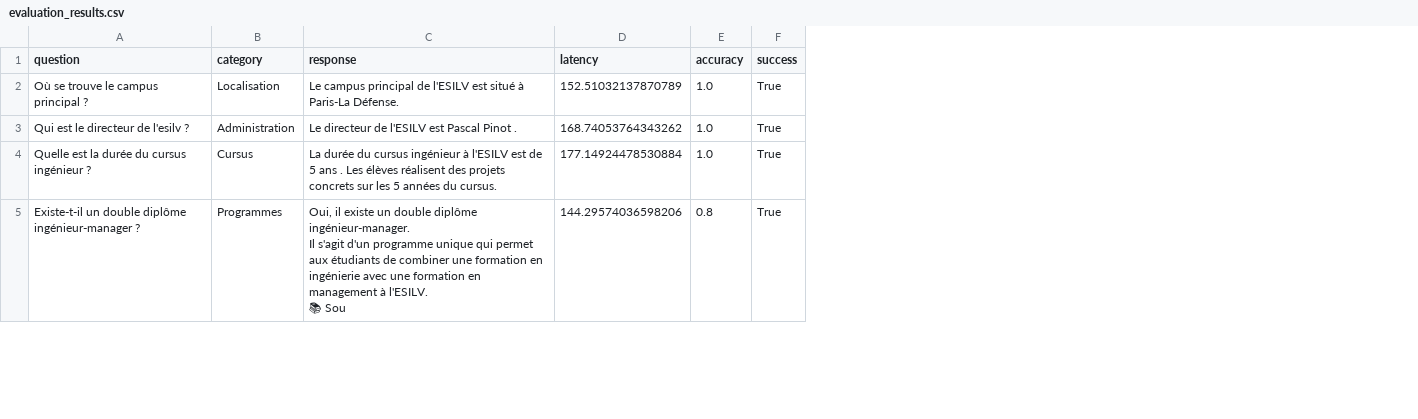
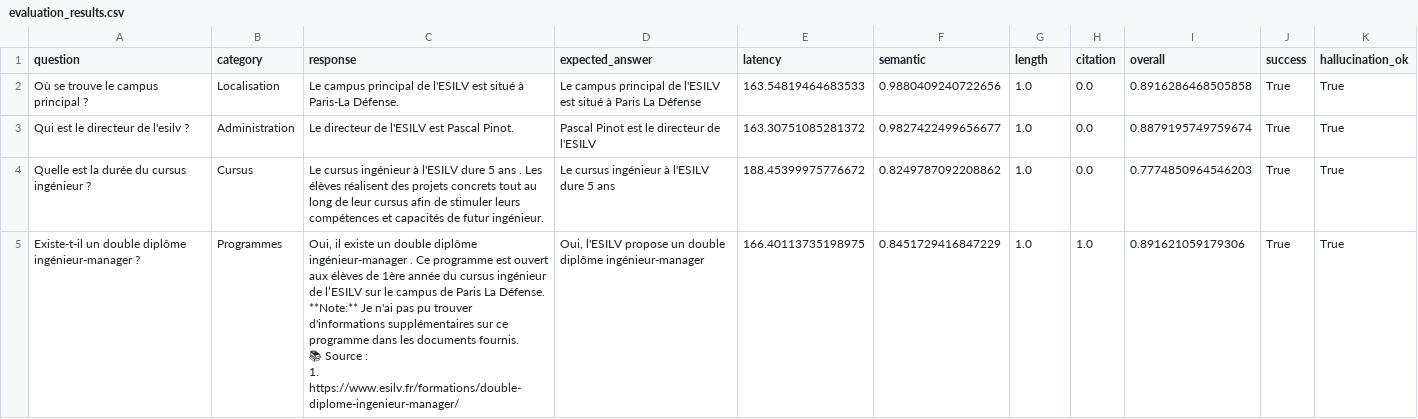
Before and after one commit to clairecuche/ESILV_A5__PROJET_CHATBOT, a CSV file: evaluation_results.csv, drawn as a sheet; only a part is shown; addresses are those after the commit; ↵ is a line break in a cell; the diff covers the shown part only; the diff names each change by its address in the sheet, - before the commit and + after, or states it on an @@ line.

Commit message:
correction evaluation notebook

```diff
--- a/evaluation_results.csv
+++ b/evaluation_results.csv
+column D (expected_answer), rows 2-5: Le campus principal de l'ESILV est situé à Paris La Défense | Pascal Pinot est le directeur de l'ESILV | Le cursus ingénieur à l'ESILV dure 5 ans | Oui, l'ESILV propose un double diplôme ingénieur-manager
+column F (semantic), rows 2-5: 0.9880409240722656 | 0.9827422499656677 | 0.8249787092208862 | 0.8451729416847229
+column H (citation), rows 2-5: 0.0 | 0.0 | 0.0 | 1.0
+column I (overall), rows 2-5: 0.8916286468505858 | 0.8879195749759674 | 0.7774850964546203 | 0.891621059179306
+column K (hallucination_ok), rows 2-5: all True
-G1: accuracy
+G1: length
-E2 (latency): 152.51032137870789
+E2 (latency): 163.54819464683533
-C3 (response): Le directeur de l'ESILV est Pascal Pinot .
+C3 (response): Le directeur de l'ESILV est Pascal Pinot.
-E3 (latency): 168.74053764343262
+E3 (latency): 163.30751085281372
-C4 (response): La durée du cursus ingénieur à l'ESILV est de 5 ans . Les élèves réalisent des projets concrets sur les 5 années du cursus.
+C4 (response): Le cursus ingénieur à l'ESILV dure 5 ans . Les élèves réalisent des projets concrets tout au long de leur cursus afin de stimuler leurs compétences et capacités de futur ingénieur.
-E4 (latency): 177.14924478530884
+E4 (latency): 188.45399975776672
-C5 (response): …double diplôme ingénieur-manager. ↵ Il s'agit d'un programme unique qui permet aux étudiants de combiner une formation en ingénierie avec une formation en management à l'ESILV. ↵ 📚 Sou
+C5 (response): …double diplôme ingénieur-manager . Ce programme est ouvert aux élèves de 1ère année du cursus ingénieur de l’ESILV sur le campus de Paris La Défense. ↵ **Note:** Je n'ai pas pu trouver d'informations supplémentaires sur ce programme dans les documents fournis. ↵ 📚 Source : ↵ 1. https://www.esilv.fr/formations/double-diplome-ingenieur-manager/
-E5 (latency): 144.29574036598206
+E5 (latency): 166.40113735198975
-G5 (length): 0.8
+G5 (length): 1.0
```
Also changed, not shown: 4 added rows and 14 edited cells elsewhere in this file, 4 other files.
